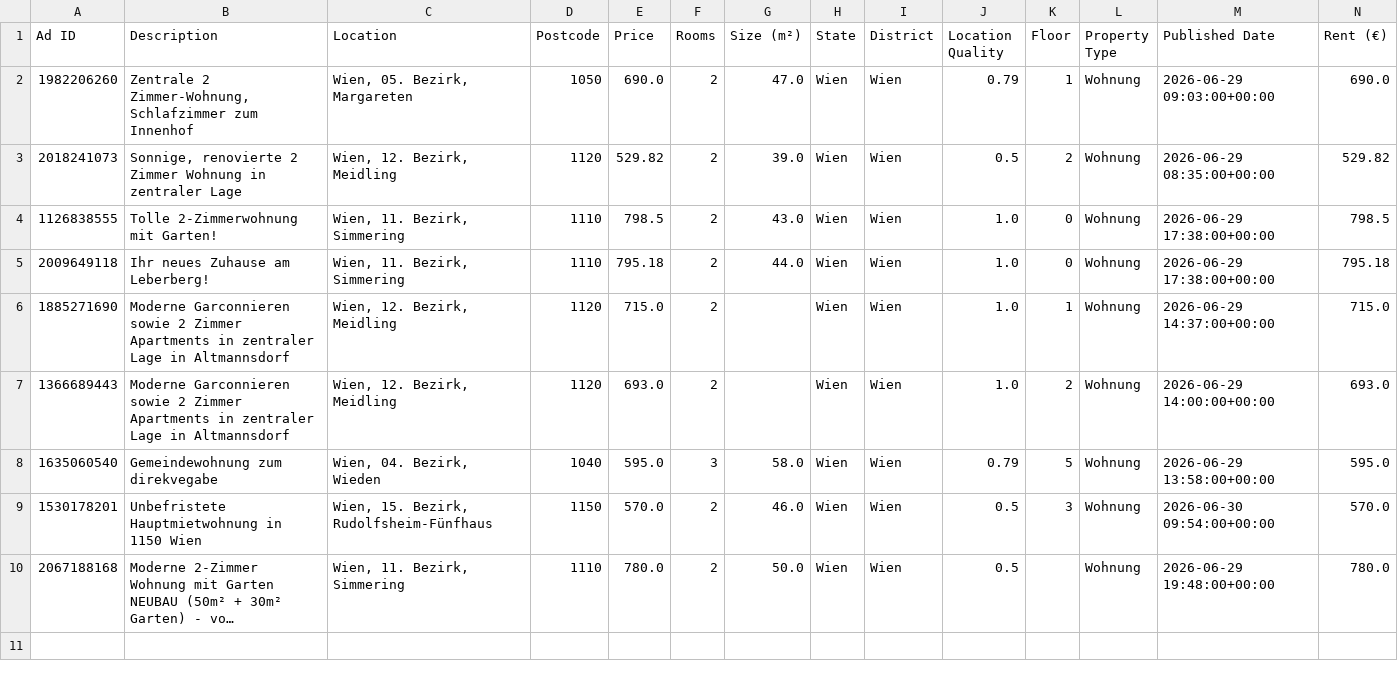
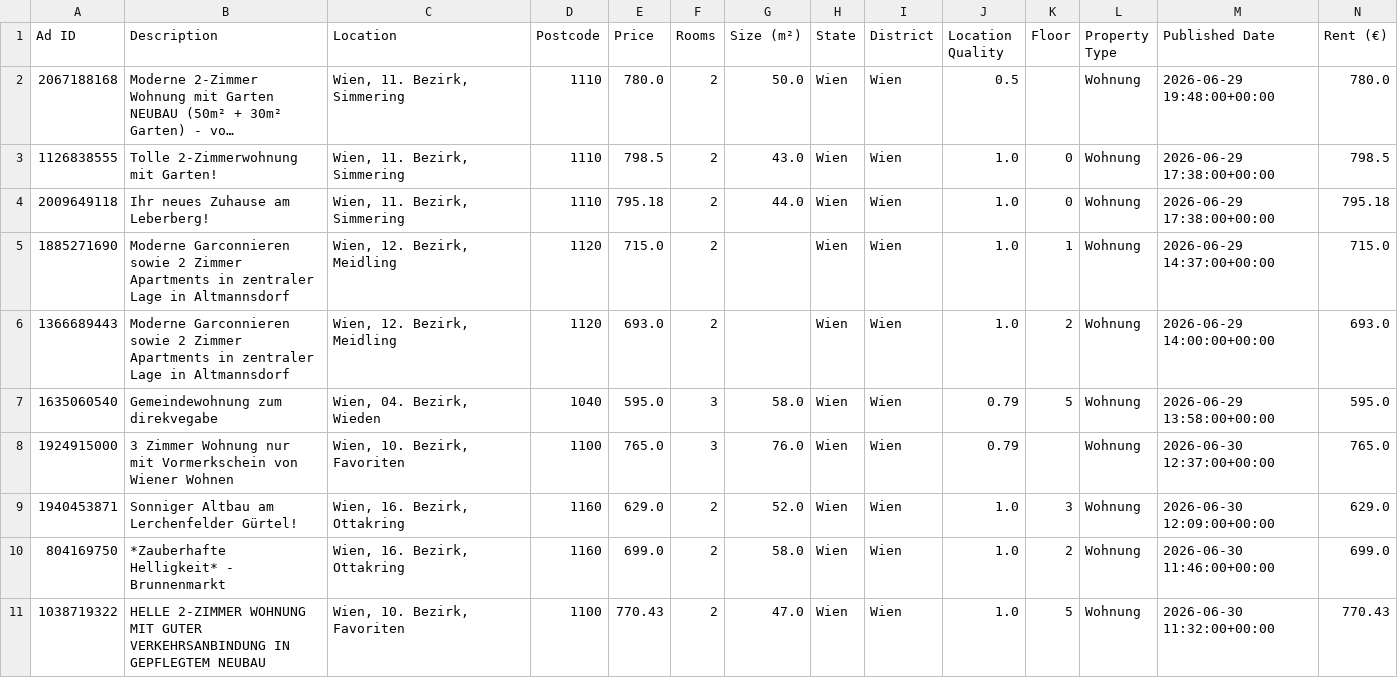
Before and after one commit to AthomsG/renting-in-vienna, a CSV file: check_these.csv, drawn as a sheet; only a part is shown; long unchanged cells end in …; removed rows and columns are numbered as before the commit, all else as after; rows hold the shown columns only; the diff names each change by its address in the sheet, - before the commit and + after, or states it on an @@ line.

```diff
--- a/check_these.csv
+++ b/check_these.csv
-row 2: 1982206260 | Zentrale 2 Zimmer-Wohnung, Schlafzimmer zum Innenhof | Wien, 05. Bezirk, Margareten | 1050 | 690.0 | 2 | 47.0 | Wien | Wien | 0.79 | 1 | Wohnung | 2026-06-29 09:03:00+00:00 | 690.0
-row 3: 2018241073 | Sonnige, renovierte 2 Zimmer Wohnung in zentraler Lage | Wien, 12. Bezirk, Meidling | 1120 | 529.82 | 2 | 39.0 | Wien | Wien | 0.5 | 2 | Wohnung | 2026-06-29 08:35:00+00:00 | 529.82
@@ row 10 moved to row 2: 2067188168 @@
-row 9: 1530178201 | Unbefristete Hauptmietwohnung in 1150 Wien | Wien, 15. Bezirk, Rudolfsheim-Fünfhaus | 1150 | 570.0 | 2 | 46.0 | Wien | Wien | 0.5 | 3 | Wohnung | 2026-06-30 09:54:00+00:00 | 570.0
+row 8: 1924915000 | 3 Zimmer Wohnung nur mit Vormerkschein von Wiener Wohnen | Wien, 10. Bezirk, Favoriten | 1100 | 765.0 | 3 | 76.0 | Wien | Wien | 0.79 |  | Wohnung | 2026-06-30 12:37:00+00:00 | 765.0
+row 9: 1940453871 | Sonniger Altbau am Lerchenfelder Gürtel! | Wien, 16. Bezirk, Ottakring | 1160 | 629.0 | 2 | 52.0 | Wien | Wien | 1.0 | 3 | Wohnung | 2026-06-30 12:09:00+00:00 | 629.0
+row 10: 804169750 | *Zauberhafte Helligkeit* - Brunnenmarkt | Wien, 16. Bezirk, Ottakring | 1160 | 699.0 | 2 | 58.0 | Wien | Wien | 1.0 | 2 | Wohnung | 2026-06-30 11:46:00+00:00 | 699.0
+row 11: 1038719322 | HELLE 2-ZIMMER WOHNUNG MIT GUTER VERKEHRSANBINDUNG IN GEPFLEGTEM NEUBAU | Wien, 10. Bezirk, Favoriten | 1100 | 770.43 | 2 | 47.0 | Wien | Wien | 1.0 | 5 | Wohnung | 2026-06-30 11:32:00+00:00 | 770.43
```
Also changed, not shown: 2 other files.
